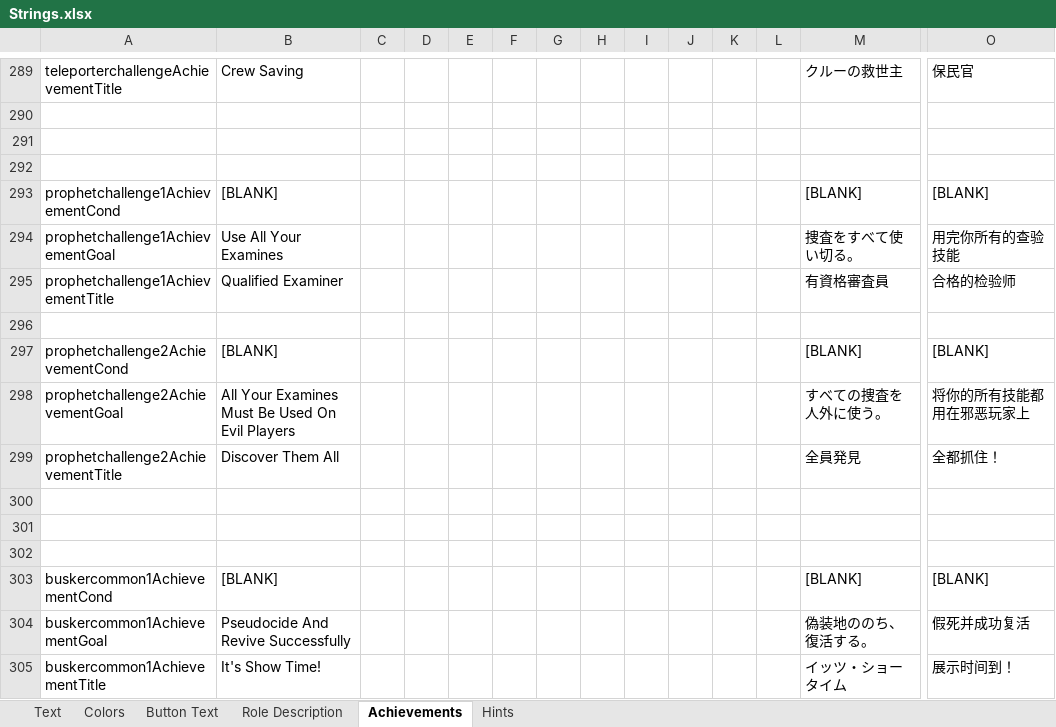
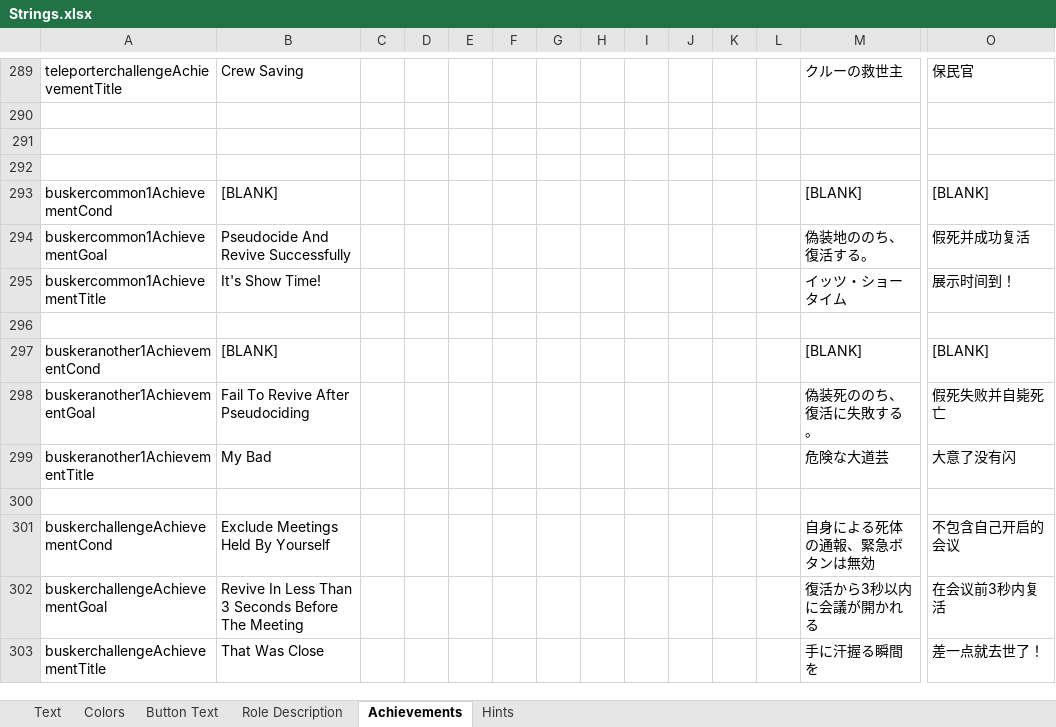
Before and after one commit to dabao40/TheOtherRolesGMIA, an Excel workbook: Strings.xlsx, sheet Achievements, drawn as a sheet; only a part is shown, gaps mark what is left out; the shorter side is filled out with more unchanged rows; values as stored, in another font and other column widths than the file's, no borders; rows hold the shown columns only; the diff names each change by its address in the sheet, - before the commit and + after, or states it on an @@ line.

Commit message:
Deleted Prophet and fix build errors

```diff
--- a/Strings.xlsx (sheet Achievements)
+++ b/Strings.xlsx (sheet Achievements)
-row 293: prophetchallenge1AchievementCond | [BLANK] |  |  |  |  |  |  |  |  |  |  | [BLANK] | [BLANK]
-row 294: prophetchallenge1AchievementGoal | Use All Your Examines |  |  |  |  |  |  |  |  |  |  | 捜査をすべて使い切る。 | 用完你所有的查验技能
-row 295: prophetchallenge1AchievementTitle | Qualified Examiner |  |  |  |  |  |  |  |  |  |  | 有資格審査員 | 合格的检验师
-row 296: (empty)
-row 297: prophetchallenge2AchievementCond | [BLANK] |  |  |  |  |  |  |  |  |  |  | [BLANK] | [BLANK]
-row 298: prophetchallenge2AchievementGoal | All Your Examines Must Be Used On Evil Players |  |  |  |  |  |  |  |  |  |  | すべての捜査を人外に使う。 | 将你的所有技能都用在邪恶玩家上
-row 299: prophetchallenge2AchievementTitle | Discover Them All |  |  |  |  |  |  |  |  |  |  | 全員発見 | 全都抓住！
-row 300: (empty)
-row 301: (empty)
-row 302: (empty)
```
Also changed, not shown: sheet Button Text, sheet Role Description, sheet Text, 13 other files.
